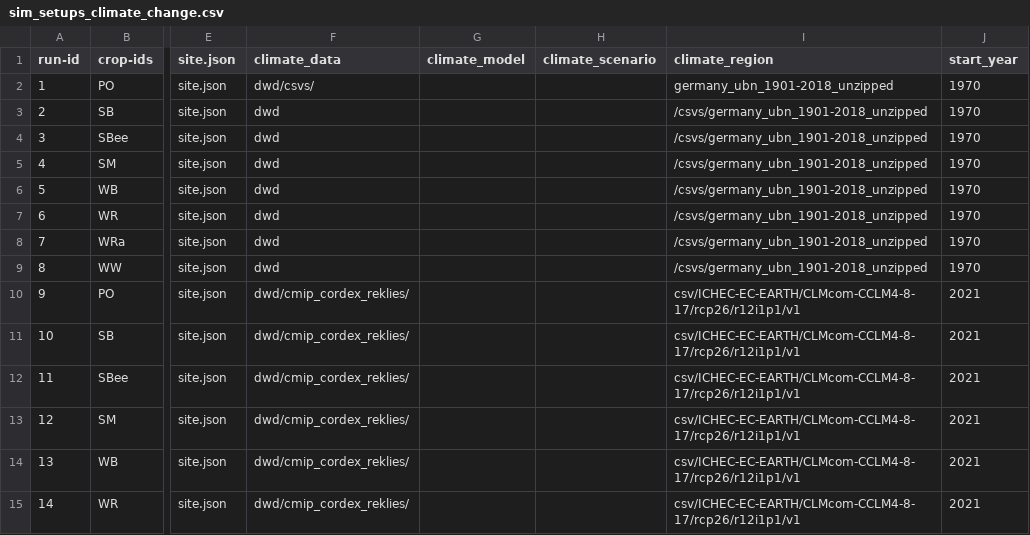
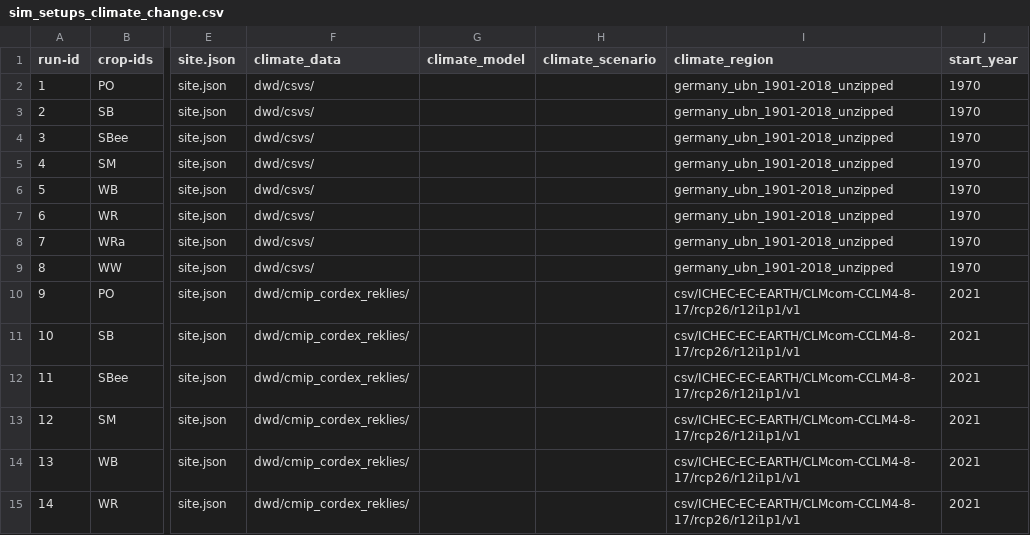
Before and after one commit to zalf-rpm/CC_germany, a CSV file: monica-data/data/projects/monica-germany/sim_setups_climate_change.csv, drawn as a sheet; only a part is shown, gaps mark what is left out; the diff names each change by its address in the sheet, - before the commit and + after, or states it on an @@ line.

Commit message:
Update sim_setups_climate_change.csv

```diff
--- a/monica-data/data/projects/monica-germany/sim_setups_climate_change.csv
+++ b/monica-data/data/projects/monica-germany/sim_setups_climate_change.csv
-F3:F9 (climate_data): dwd
+F3:F9 (climate_data): dwd/csvs/
-I3:I9 (climate_region): /csvs/germany_ubn_1901-2018_unzipped
+I3:I9 (climate_region): germany_ubn_1901-2018_unzipped
```
